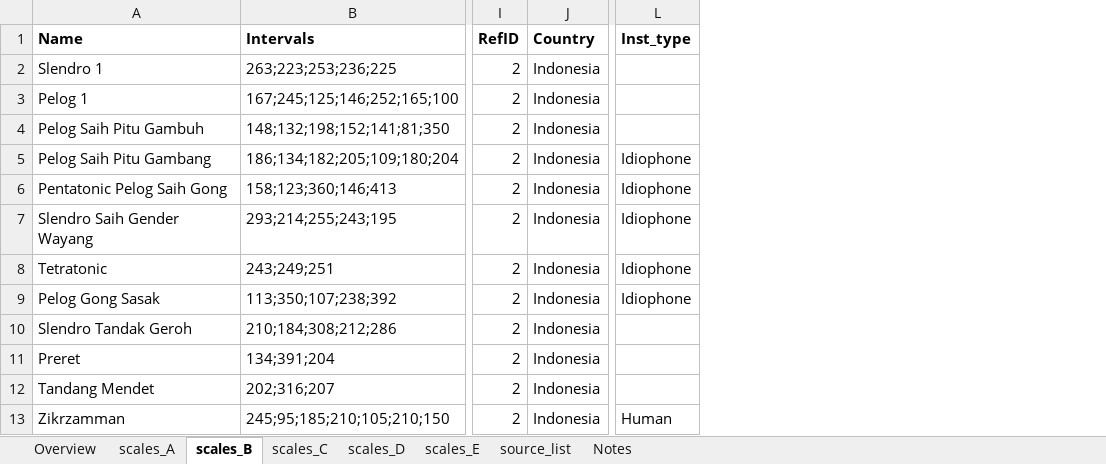
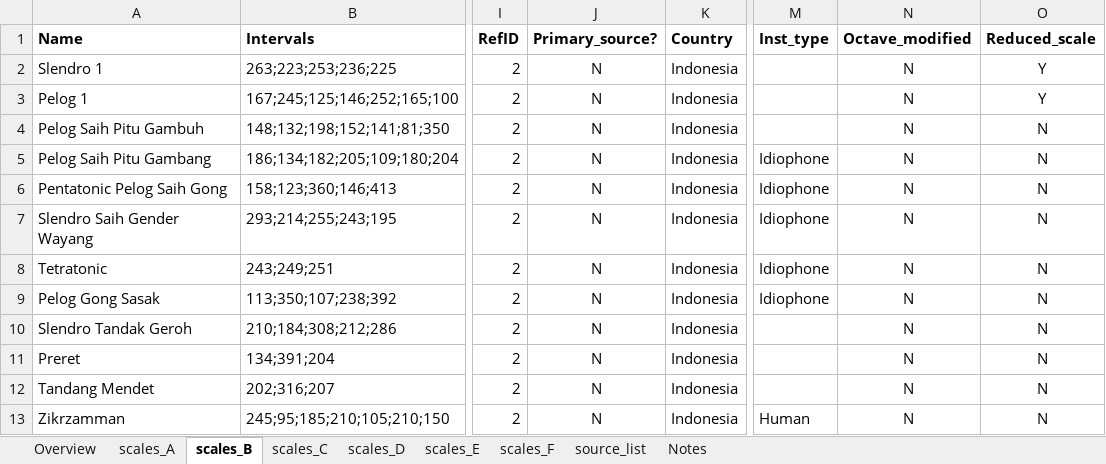
Before and after one commit to jomimc/imperfect_fifths, an Excel workbook: Scales_database/scales_database.xlsx, sheet scales_B, drawn as a sheet; only a part is shown, gaps mark what is left out; values as stored, in another font and other column widths than the file's, no borders; the diff names each change by its address in the sheet, - before the commit and + after, or states it on an @@ line.

Commit message:
Updated scales database

```diff
--- a/Scales_database/scales_database.xlsx (sheet scales_B)
+++ b/Scales_database/scales_database.xlsx (sheet scales_B)
+sheet tab: scales_F
+column J (Primary_source?), rows 2-13: all N
+column N (Octave_modified), rows 2-13: all N
+column O (Reduced_scale), rows 2-13: Y | Y | N | N | N | N | N | N | N | N | N | N
```
Also changed, not shown: sheet scales_C, sheet source_list, sheet scales_E, sheet Overview, sheet Notes.
